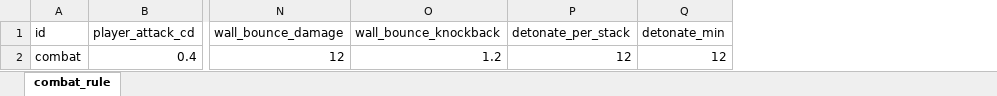
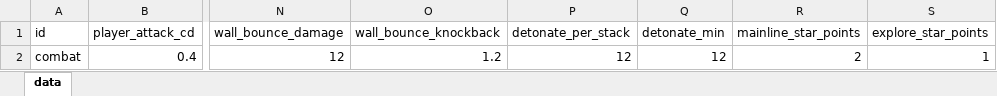
Before and after one commit to ColaSprite12138/zaohua, an Excel workbook: assets/resource/tables/combat_rule.xlsx, sheet data, drawn as a sheet; only a part is shown, gaps mark what is left out; values as stored, in another font and other column widths than the file's, no borders; the diff names each change by its address in the sheet, - before the commit and + after, or states it on an @@ line.

Commit message:
feat(talent): 星图 + 等级第一批（16 节点 / 18 级曲线 / 路径约束 / 免费洗点 / 存档 v2）
- 数据：新增 level.xlsx（18 级封顶）与 starmap.xlsx（16 节点：1 星核 + 7 技能 + 7 属性 + 2 大点）；
  monster.xlsx 加 xp（击杀是唯一经验来源），combat_rule.xlsx 加 mainline/explore 星图点
- talent/：重写为零 import 的星图规则（点数三来源 / 前置约束 / 预算 / 免费洗点 / grantXp / sanitizeProgress），
  由 build-meta-ui 转译成 meta-ui/talent.js，独立页与注入壳层共用
- combat：击杀给 s.xp（monster.xlsx::xp）；deploy.stars 快照技能与节点；modifiers.createModifiers()
  按表加算 dmg/hp/mana/range；createSkillBar(ids) 后没点技能就是空手，PRE_EQUIPPED_SKILLS 降级为夹具兜底
- meta/shell：存档升到 v2（{schemaVersion:2, state, progress}，v1 可读）；局外新增星图面板（可点 / 免费洗点 /
  经验条 / 等级），结算时 grantXp + 主线首通写回存档；局内面板隐藏且没有改 build 的接口
- 验收：270 单测（+20）/ 45 条单页壳层（+5 星图）/ 14 独立页 / playthrough 97 steps（新增击杀给经验断言）
- 文档：talent/resource/combat/meta 契约、HANDOFF 状态与基线、设计文档 0.1 + 15.0、feedback 第 33 条

```diff
--- a/assets/resource/tables/combat_rule.xlsx (sheet data)
+++ b/assets/resource/tables/combat_rule.xlsx (sheet data)
-sheet tab: combat_rule
+sheet tab: data
+column R (mainline_star_points), row 2: 2
+column S (explore_star_points), row 2: 1
```
Also changed, not shown: assets/resource/tables/monster.xlsx, 36 other files.
